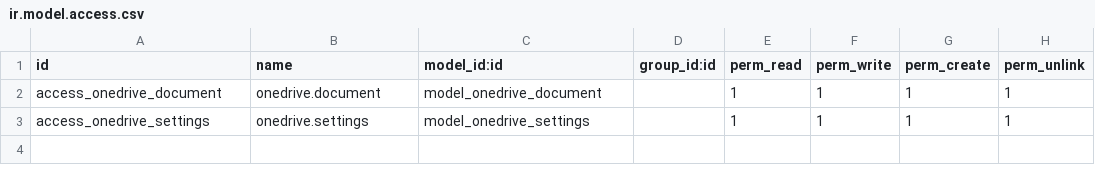
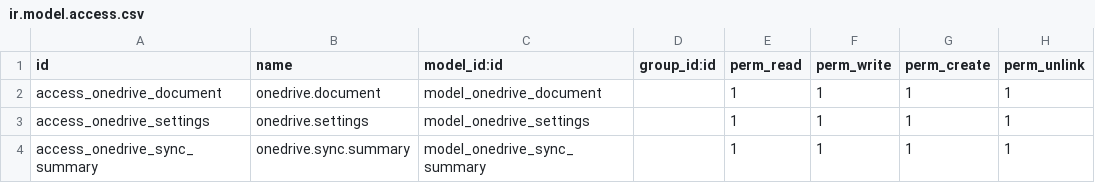
Before and after one commit to xtendoo-corporation/custom-apreblanc, a CSV file: xtendoo_onedrive_connector/security/ir.model.access.csv, drawn as a sheet; the diff names each change by its address in the sheet, - before the commit and + after, or states it on an @@ line.

Commit message:
sync

```diff
--- a/xtendoo_onedrive_connector/security/ir.model.access.csv
+++ b/xtendoo_onedrive_connector/security/ir.model.access.csv
+row 4: access_onedrive_sync_summary | onedrive.sync.summary | model_onedrive_sync_summary |  | 1 | 1 | 1 | 1
```
